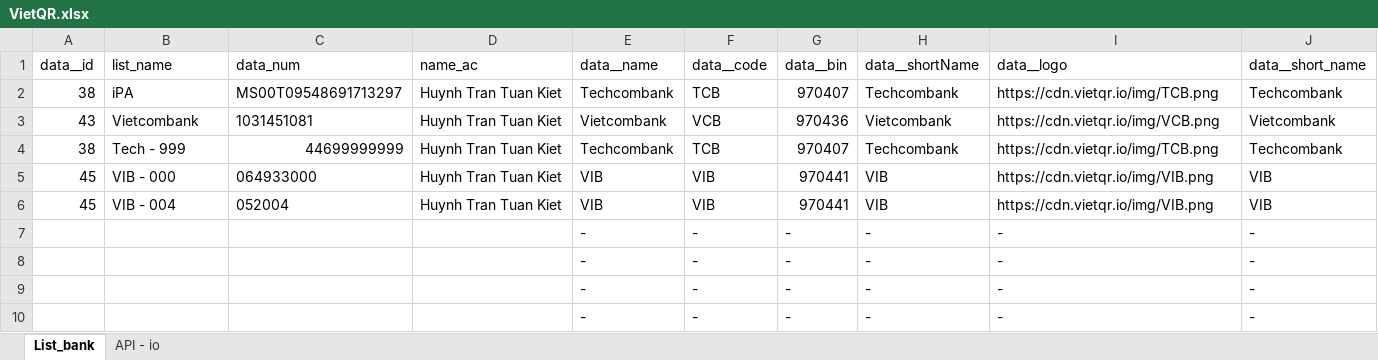
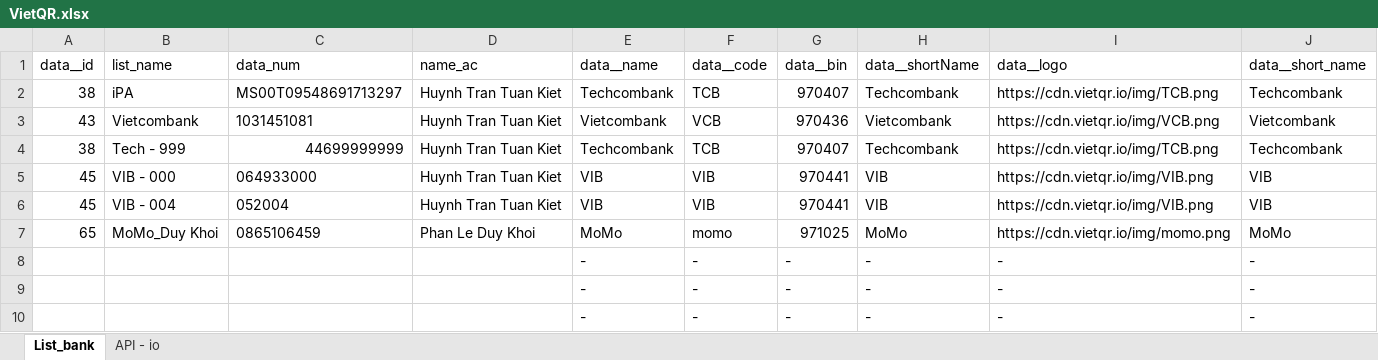
Before and after one commit to kiethtt-105/qr_bank, an Excel workbook: VietQR.xlsx, sheet List_bank, drawn as a sheet; only a part is shown; values as stored, in another font and other column widths than the file's, no borders; removed rows and columns are numbered as before the commit, all else as after; the diff names each change by its address in the sheet, - before the commit and + after, or states it on an @@ line.

Commit message:
Update VietQR.xlsx

```diff
--- a/VietQR.xlsx (sheet List_bank)
+++ b/VietQR.xlsx (sheet List_bank)
-row 7:  |  |  |  | - | - | - | - | - | -
+row 7: 65 | MoMo_Duy Khoi | 0865106459 | Phan Le Duy Khoi | MoMo | momo | 971025 | MoMo | https://cdn.vietqr.io/img/momo.png | MoMo
```
